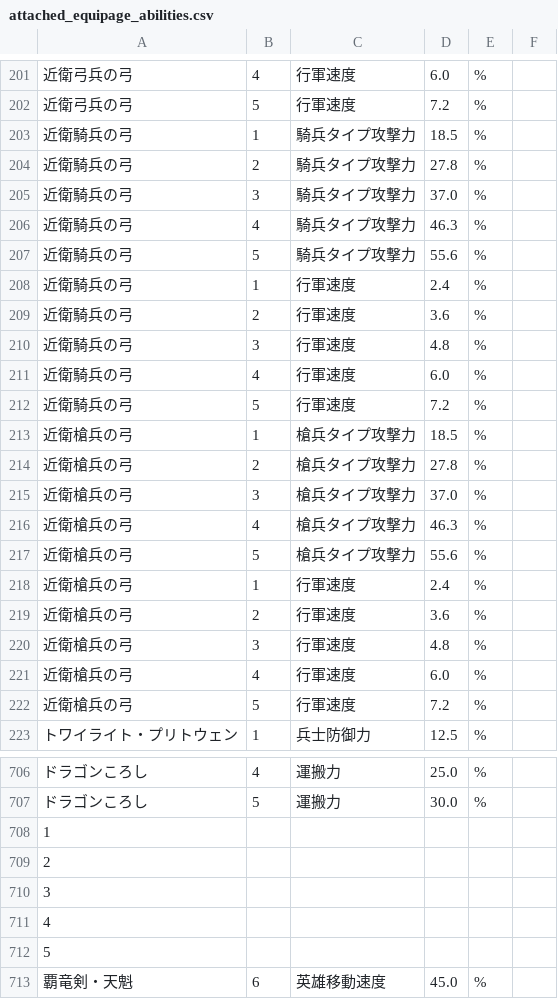
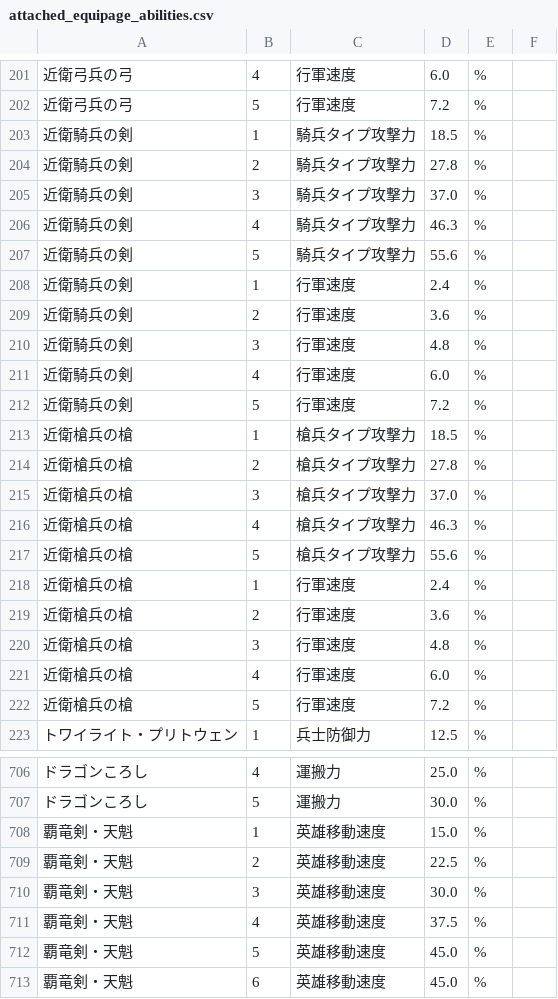
Before and after one commit to kaekasui/cryuni_sim, a CSV file: db/seeds/attached_equipage_abilities.csv, drawn as a sheet; only a part is shown, gaps mark what is left out.

Commit message:
Add the abilities and Fix data

```diff
--- a/db/seeds/attached_equipage_abilities.csv
+++ b/db/seeds/attached_equipage_abilities.csv
@@ -202,22 +202,22 @@
 近衛弓兵の弓,5,行軍速度,7.2,%
-近衛騎兵の弓,1,騎兵タイプ攻撃力,18.5,%
-近衛騎兵の弓,2,騎兵タイプ攻撃力,27.8,%
-近衛騎兵の弓,3,騎兵タイプ攻撃力,37.0,%
-近衛騎兵の弓,4,騎兵タイプ攻撃力,46.3,%
-近衛騎兵の弓,5,騎兵タイプ攻撃力,55.6,%
-近衛騎兵の弓,1,行軍速度,2.4,%
-近衛騎兵の弓,2,行軍速度,3.6,%
-近衛騎兵の弓,3,行軍速度,4.8,%
-近衛騎兵の弓,4,行軍速度,6.0,%
-近衛騎兵の弓,5,行軍速度,7.2,%
-近衛槍兵の弓,1,槍兵タイプ攻撃力,18.5,%
-近衛槍兵の弓,2,槍兵タイプ攻撃力,27.8,%
-近衛槍兵の弓,3,槍兵タイプ攻撃力,37.0,%
-近衛槍兵の弓,4,槍兵タイプ攻撃力,46.3,%
-近衛槍兵の弓,5,槍兵タイプ攻撃力,55.6,%
-近衛槍兵の弓,1,行軍速度,2.4,%
-近衛槍兵の弓,2,行軍速度,3.6,%
-近衛槍兵の弓,3,行軍速度,4.8,%
-近衛槍兵の弓,4,行軍速度,6.0,%
-近衛槍兵の弓,5,行軍速度,7.2,%
+近衛騎兵の剣,1,騎兵タイプ攻撃力,18.5,%
+近衛騎兵の剣,2,騎兵タイプ攻撃力,27.8,%
+近衛騎兵の剣,3,騎兵タイプ攻撃力,37.0,%
+近衛騎兵の剣,4,騎兵タイプ攻撃力,46.3,%
+近衛騎兵の剣,5,騎兵タイプ攻撃力,55.6,%
+近衛騎兵の剣,1,行軍速度,2.4,%
+近衛騎兵の剣,2,行軍速度,3.6,%
+近衛騎兵の剣,3,行軍速度,4.8,%
+近衛騎兵の剣,4,行軍速度,6.0,%
+近衛騎兵の剣,5,行軍速度,7.2,%
+近衛槍兵の槍,1,槍兵タイプ攻撃力,18.5,%
+近衛槍兵の槍,2,槍兵タイプ攻撃力,27.8,%
+近衛槍兵の槍,3,槍兵タイプ攻撃力,37.0,%
+近衛槍兵の槍,4,槍兵タイプ攻撃力,46.3,%
+近衛槍兵の槍,5,槍兵タイプ攻撃力,55.6,%
+近衛槍兵の槍,1,行軍速度,2.4,%
+近衛槍兵の槍,2,行軍速度,3.6,%
+近衛槍兵の槍,3,行軍速度,4.8,%
+近衛槍兵の槍,4,行軍速度,6.0,%
+近衛槍兵の槍,5,行軍速度,7.2,%
 トワイライト・プリトウェン,1,兵士防御力,12.5,%
@@ -707,7 +707,7 @@
 ドラゴンころし,5,運搬力,30.0,%
-1
-2
-3
-4
-5
+覇竜剣・天魁,1,英雄移動速度,15.0,%
+覇竜剣・天魁,2,英雄移動速度,22.5,%
+覇竜剣・天魁,3,英雄移動速度,30.0,%
+覇竜剣・天魁,4,英雄移動速度,37.5,%
+覇竜剣・天魁,5,英雄移動速度,45.0,%
 覇竜剣・天魁,6,英雄移動速度,45.0,%
```
Also changed, not shown: db/seeds/abilities.csv.
